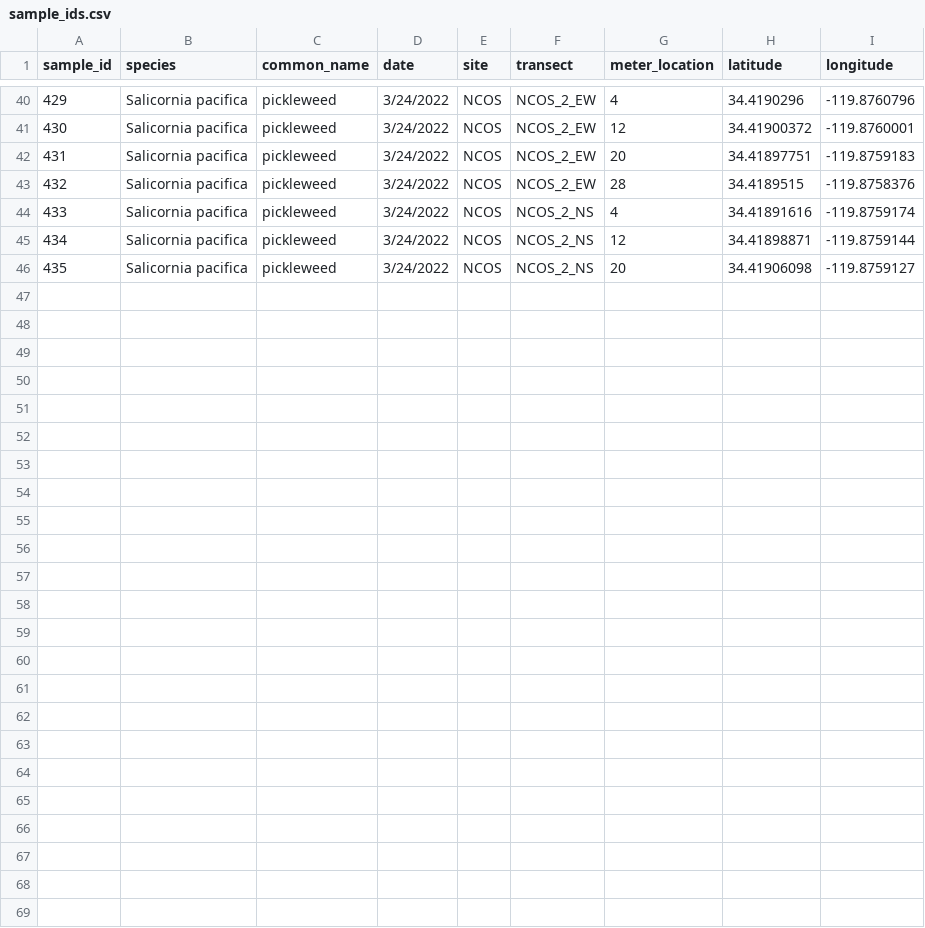
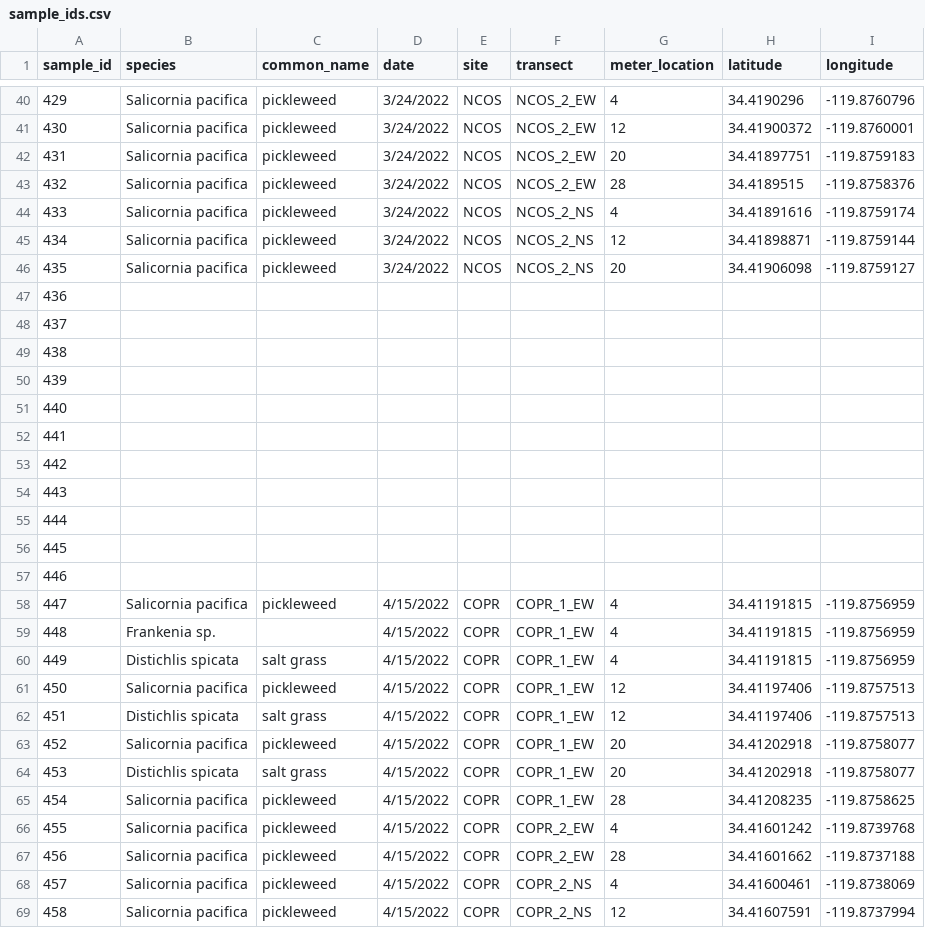
Before and after one commit to German-Sil/shift_soil_salinity, a CSV file: data/sample_ids.csv, drawn as a sheet; only a part is shown, gaps mark what is left out.

Commit message:
added april 15th samples

```diff
--- a/data/sample_ids.csv
+++ b/data/sample_ids.csv
@@ -46 +46,24 @@
 435,Salicornia pacifica,pickleweed,3/24/2022,NCOS,NCOS_2_NS,20,34.41906098,-119.8759127
+436,,,,,,,,
+437,,,,,,,,
+438,,,,,,,,
+439,,,,,,,,
+440,,,,,,,,
+441,,,,,,,,
+442,,,,,,,,
+443,,,,,,,,
+444,,,,,,,,
+445,,,,,,,,
+446,,,,,,,,
+447,Salicornia pacifica,pickleweed,4/15/2022,COPR,COPR_1_EW,4,34.41191815,-119.8756959
+448,Frankenia sp.,,4/15/2022,COPR,COPR_1_EW,4,34.41191815,-119.8756959
+449,Distichlis spicata,salt grass,4/15/2022,COPR,COPR_1_EW,4,34.41191815,-119.8756959
+450,Salicornia pacifica,pickleweed,4/15/2022,COPR,COPR_1_EW,12,34.41197406,-119.8757513
+451,Distichlis spicata,salt grass,4/15/2022,COPR,COPR_1_EW,12,34.41197406,-119.8757513
+452,Salicornia pacifica,pickleweed,4/15/2022,COPR,COPR_1_EW,20,34.41202918,-119.8758077
+453,Distichlis spicata,salt grass,4/15/2022,COPR,COPR_1_EW,20,34.41202918,-119.8758077
+454,Salicornia pacifica,pickleweed,4/15/2022,COPR,COPR_1_EW,28,34.41208235,-119.8758625
+455,Salicornia pacifica,pickleweed,4/15/2022,COPR,COPR_2_EW,4,34.41601242,-119.8739768
+456,Salicornia pacifica,pickleweed,4/15/2022,COPR,COPR_2_EW,28,34.41601662,-119.8737188
+457,Salicornia pacifica,pickleweed,4/15/2022,COPR,COPR_2_NS,4,34.41600461,-119.8738069
+458,Salicornia pacifica,pickleweed,4/15/2022,COPR,COPR_2_NS,12,34.41607591,-119.8737994
```
Also changed, not shown: data/shift_soil_data.csv.
